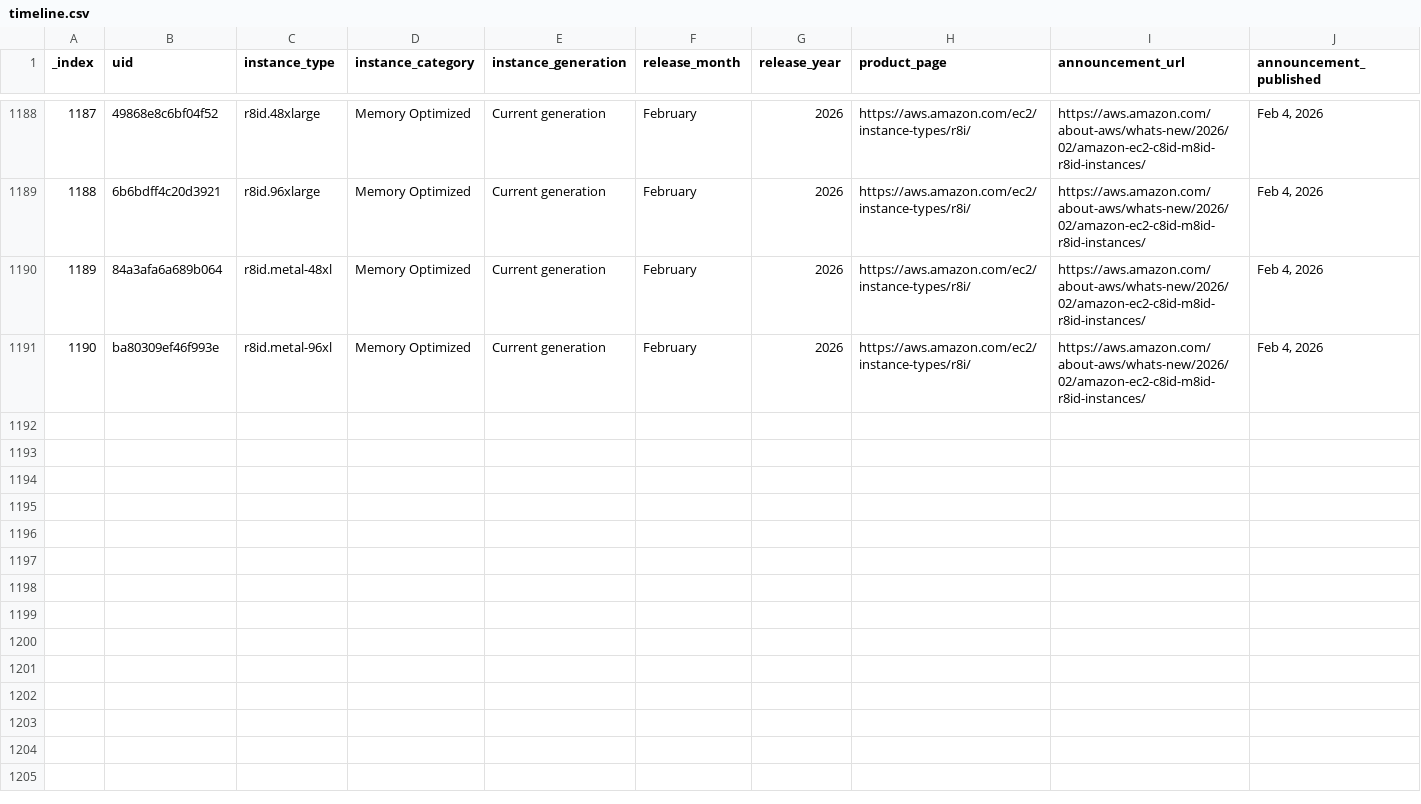
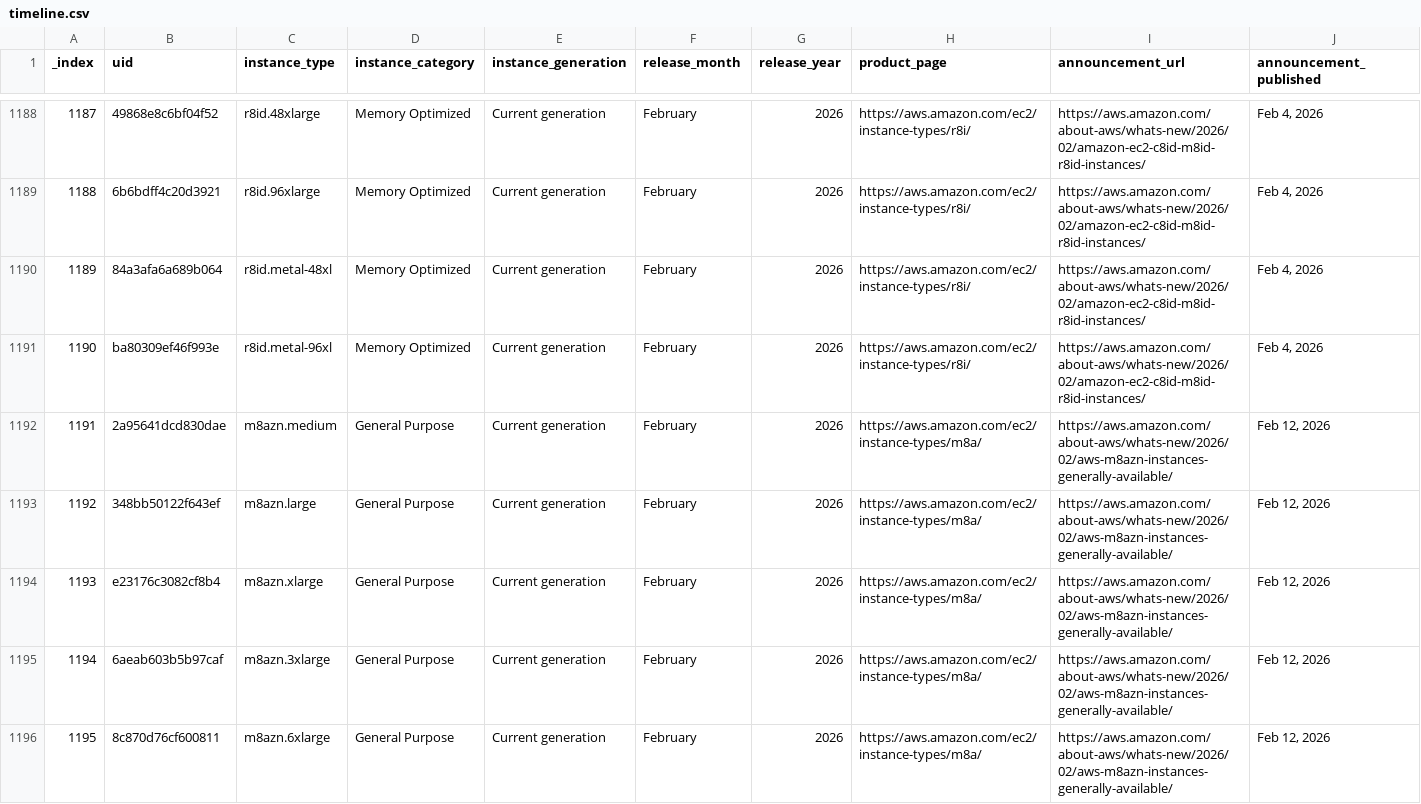
Before and after one commit to nrollr/EC2-timeline, a CSV file: public/data/timeline.csv, drawn as a sheet; only a part is shown, gaps mark what is left out; rows hold the shown columns only; the diff covers the shown part only; the diff names each change by its address in the sheet, - before the commit and + after, or states it on an @@ line.

Commit message:
Update data sources

```diff
--- a/public/data/timeline.csv
+++ b/public/data/timeline.csv
+row 1192: 1191 | 2a95641dcd830dae | m8azn.medium | General Purpose | Current generation | February | 2026 | https://aws.amazon.com/ec2/instance-types/m8a/ | https://aws.amazon.com/about-aws/whats-new/2026/02/aws-m8azn-instances-generally-available/ | Feb 12, 2026
+row 1193: 1192 | 348bb50122f643ef | m8azn.large | General Purpose | Current generation | February | 2026 | https://aws.amazon.com/ec2/instance-types/m8a/ | https://aws.amazon.com/about-aws/whats-new/2026/02/aws-m8azn-instances-generally-available/ | Feb 12, 2026
+row 1194: 1193 | e23176c3082cf8b4 | m8azn.xlarge | General Purpose | Current generation | February | 2026 | https://aws.amazon.com/ec2/instance-types/m8a/ | https://aws.amazon.com/about-aws/whats-new/2026/02/aws-m8azn-instances-generally-available/ | Feb 12, 2026
+row 1195: 1194 | 6aeab603b5b97caf | m8azn.3xlarge | General Purpose | Current generation | February | 2026 | https://aws.amazon.com/ec2/instance-types/m8a/ | https://aws.amazon.com/about-aws/whats-new/2026/02/aws-m8azn-instances-generally-available/ | Feb 12, 2026
+row 1196: 1195 | 8c870d76cf600811 | m8azn.6xlarge | General Purpose | Current generation | February | 2026 | https://aws.amazon.com/ec2/instance-types/m8a/ | https://aws.amazon.com/about-aws/whats-new/2026/02/aws-m8azn-instances-generally-available/ | Feb 12, 2026
```
Also changed, not shown: 4 added rows elsewhere in this file, 2 other files.
